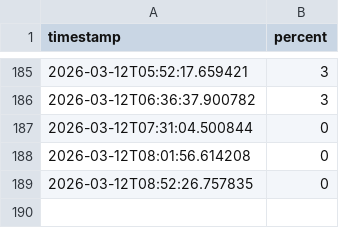
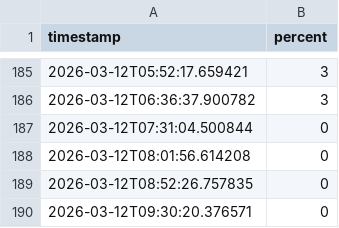
Before and after one commit to HanungPae/when-to-workout-UCONN, a CSV file: data.csv, drawn as a sheet; only a part is shown, gaps mark what is left out.

Commit message:
update data

```diff
--- a/data.csv
+++ b/data.csv
@@ -189 +189,2 @@ timestamp,percent
 2026-03-12T08:52:26.757835,0
+2026-03-12T09:30:20.376571,0
```
